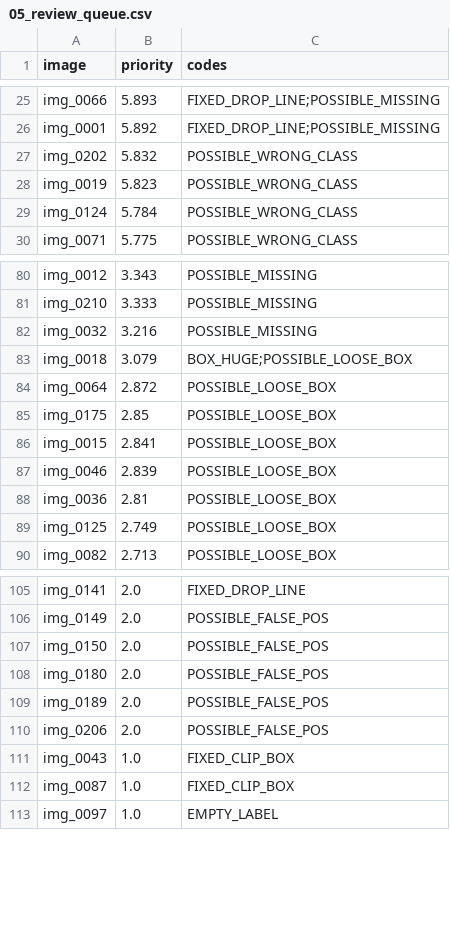
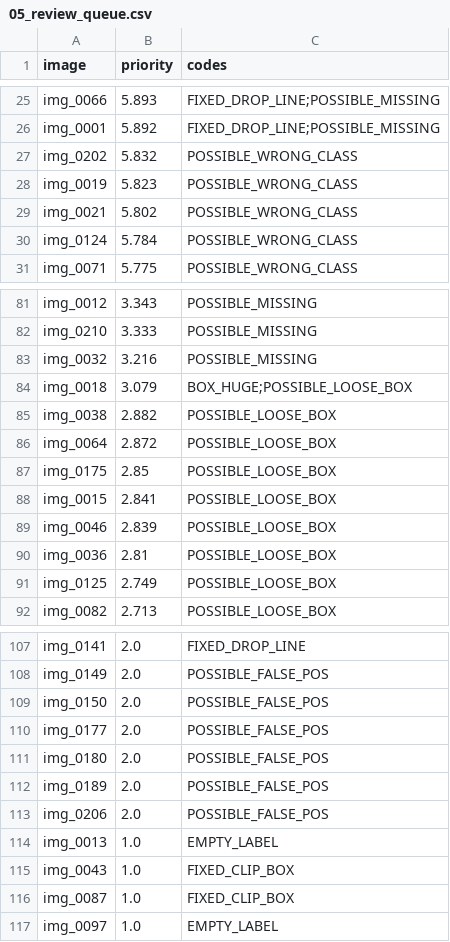
Before and after one commit to hoangnam312/K5-L23-Day09-2A202603268-VuHoangNam-AutoQC-Pipeline-Lab, a CSV file: submission/reports/05_review_queue.csv, drawn as a sheet; only a part is shown, gaps mark what is left out.

```diff
--- a/submission/reports/05_review_queue.csv
+++ b/submission/reports/05_review_queue.csv
@@ -28,2 +28,3 @@ img_0202,5.832,POSSIBLE_WRONG_CLASS
 img_0019,5.823,POSSIBLE_WRONG_CLASS
+img_0021,5.802,POSSIBLE_WRONG_CLASS
 img_0124,5.784,POSSIBLE_WRONG_CLASS
@@ -83,2 +84,3 @@ img_0032,3.216,POSSIBLE_MISSING
 img_0018,3.079,BOX_HUGE;POSSIBLE_LOOSE_BOX
+img_0038,2.882,POSSIBLE_LOOSE_BOX
 img_0064,2.872,POSSIBLE_LOOSE_BOX
@@ -107,2 +109,3 @@ img_0149,2.0,POSSIBLE_FALSE_POS
 img_0150,2.0,POSSIBLE_FALSE_POS
+img_0177,2.0,POSSIBLE_FALSE_POS
 img_0180,2.0,POSSIBLE_FALSE_POS
@@ -110,2 +113,3 @@ img_0189,2.0,POSSIBLE_FALSE_POS
 img_0206,2.0,POSSIBLE_FALSE_POS
+img_0013,1.0,EMPTY_LABEL
 img_0043,1.0,FIXED_CLIP_BOX
```
Also changed, not shown: submission/reports/01_intake.csv, submission/reports/02_error_list_v1.csv, 25 other files.
